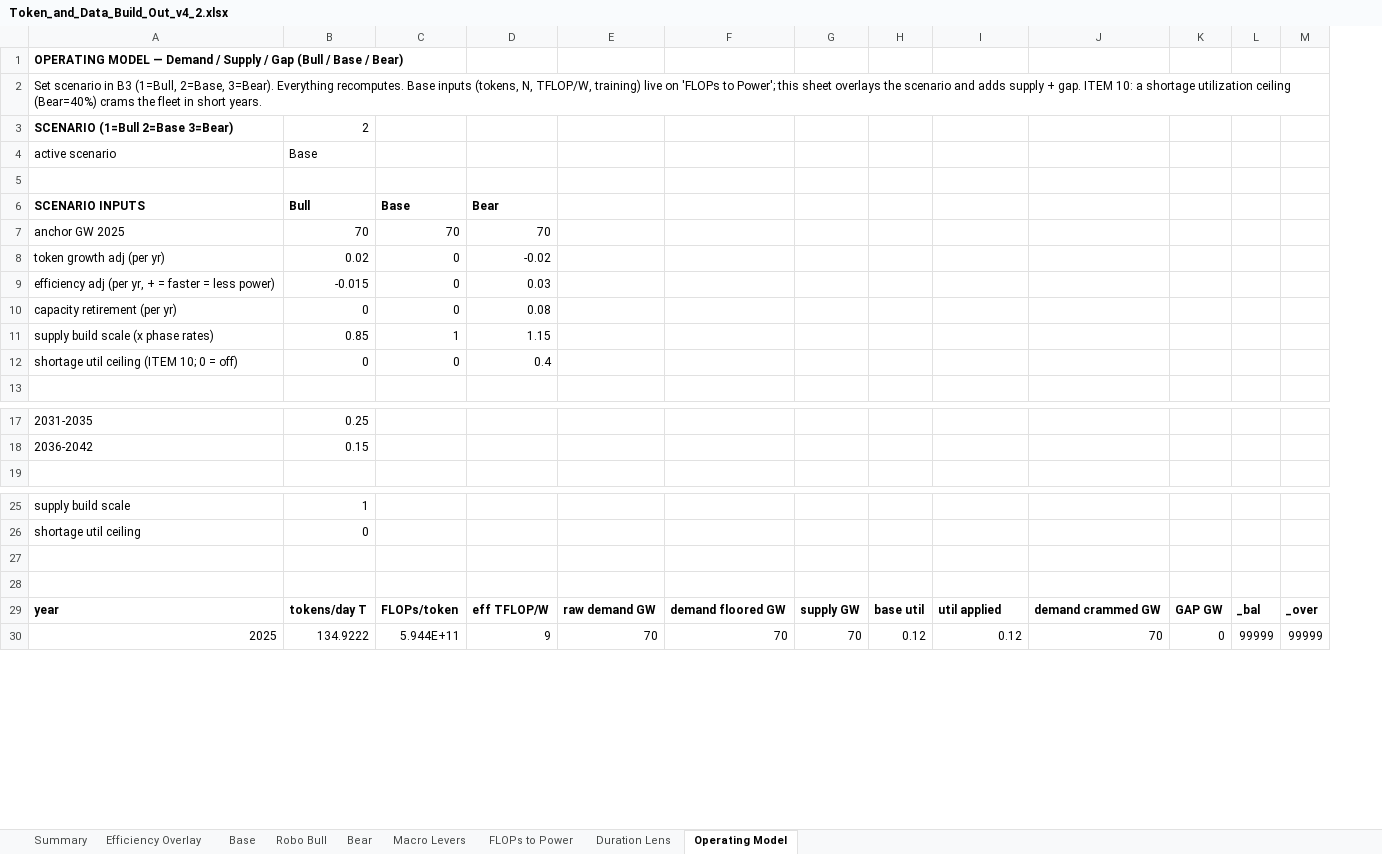
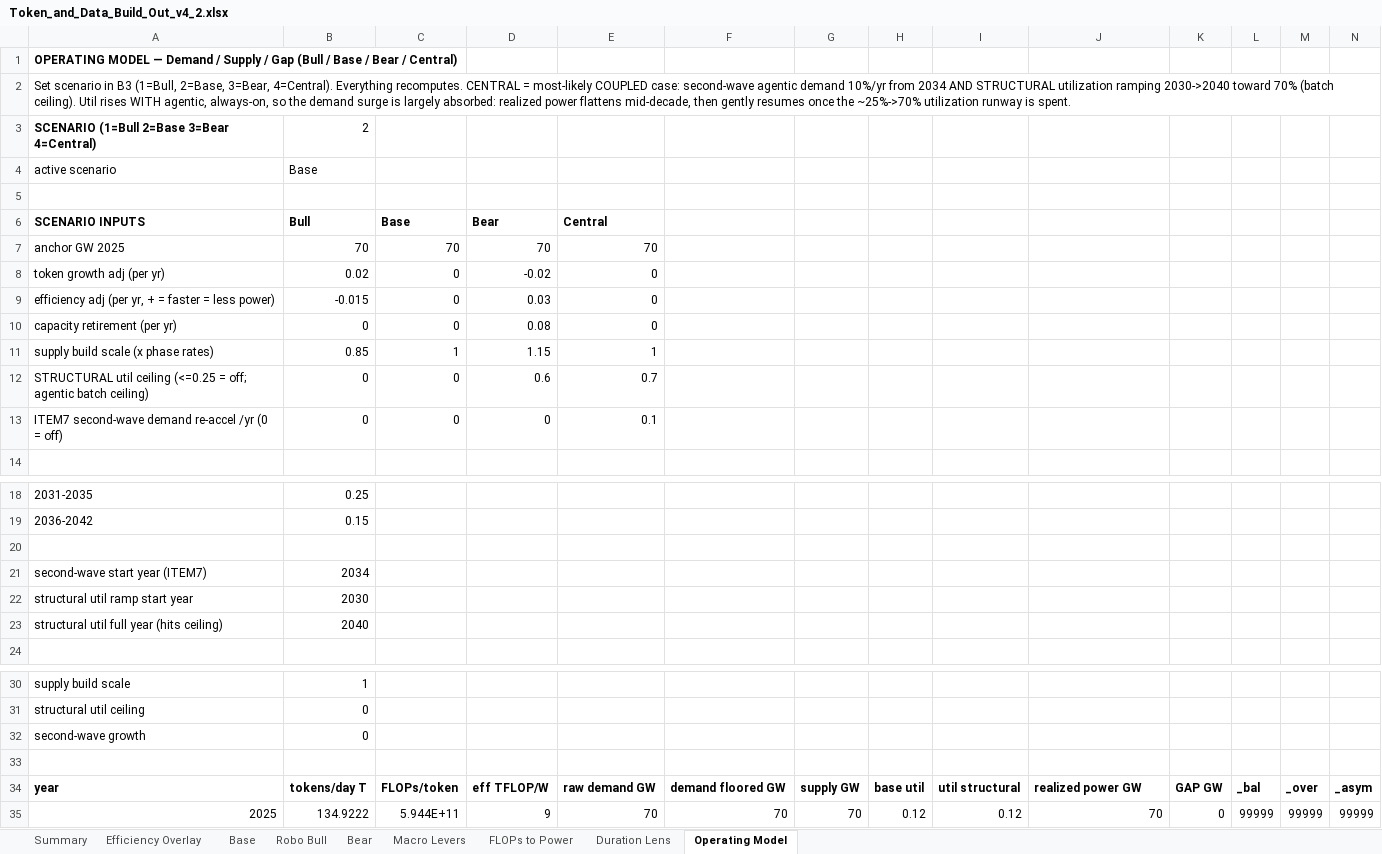
Before and after one commit to williamdmcsweeney-stonehouse/stonelodge-AI-supply-chain, an Excel workbook: Token_and_Data_Build_Out_v4_2.xlsx, sheet Operating Model, drawn as a sheet; only a part is shown, gaps mark what is left out; values as stored, in another font and other column widths than the file's, no borders; removed rows and columns are numbered as before the commit, all else as after; the diff covers the shown part only; the diff names each change by its address in the sheet, - before the commit and + after, or states it on an @@ line.

```diff
--- a/Token_and_Data_Build_Out_v4_2.xlsx (sheet Operating Model)
+++ b/Token_and_Data_Build_Out_v4_2.xlsx (sheet Operating Model)
+column N, rows 34-35: _asym | 99999
@@ column A renumbered between rows 1 and 58 @@
-E6: (empty)
+E6: Central
-E7: (empty)
+E7: 70
-E8:E10: (empty)
+E8:E10: 0
-E11: (empty)
+E11: 1
-D12: 0.4
+D12: 0.6
-E12: (empty)
+E12: 0.7
+row 13: ITEM7 second-wave demand re-accel /yr (0 = off) | 0 | 0 | 0 | 0.1
+row 20: (empty)
+row 21: second-wave start year (ITEM7) | 2034
+row 22: structural util ramp start year | 2030
+row 23: structural util full year (hits ceiling) | 2040
+row 32: second-wave growth | 0
-row 28: (empty)
-I34: util applied
+I34: util structural
-J34: demand crammed GW
+J34: realized power GW
```
Also changed, not shown: 1 added row elsewhere in this sheet, formulas that keep their value, 3 other files.
